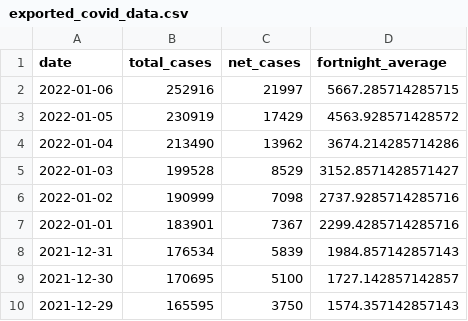
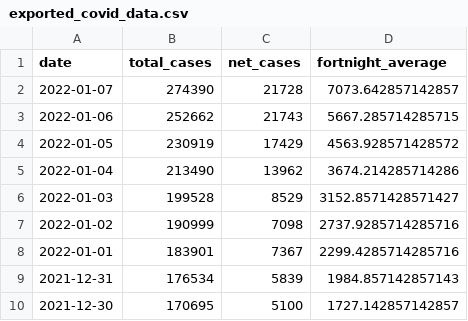
Before and after one commit to sjsteer/COVID-19-VICTORIA, a CSV file: exported_covid_data.csv, drawn as a sheet; only a part is shown; the shorter side is filled out with more unchanged rows.

```diff
--- a/exported_covid_data.csv
+++ b/exported_covid_data.csv
@@ -1,3 +1,4 @@
 date,total_cases,net_cases,fortnight_average
-2022-01-06,252916,21997,5667.285714285715
+2022-01-07,274390,21728,7073.642857142857
+2022-01-06,252662,21743,5667.285714285715
 2022-01-05,230919,17429,4563.928571428572
```
Also changed, not shown: 1 other file.
